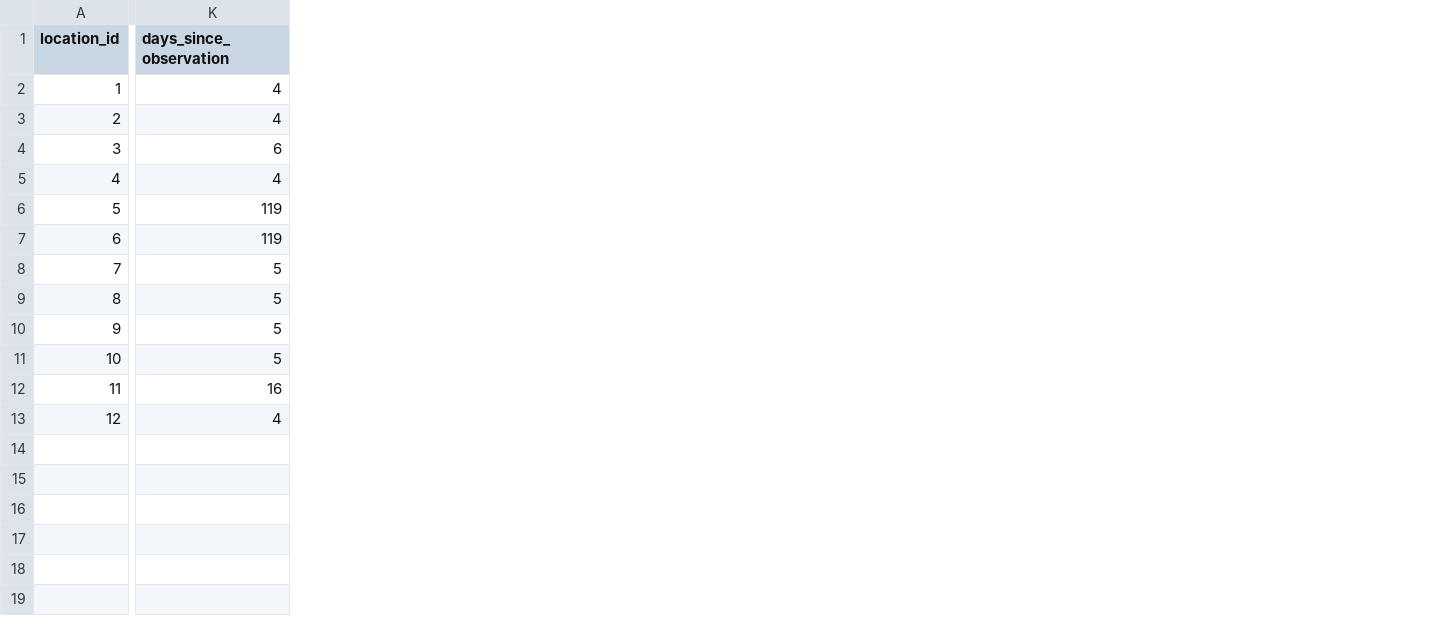
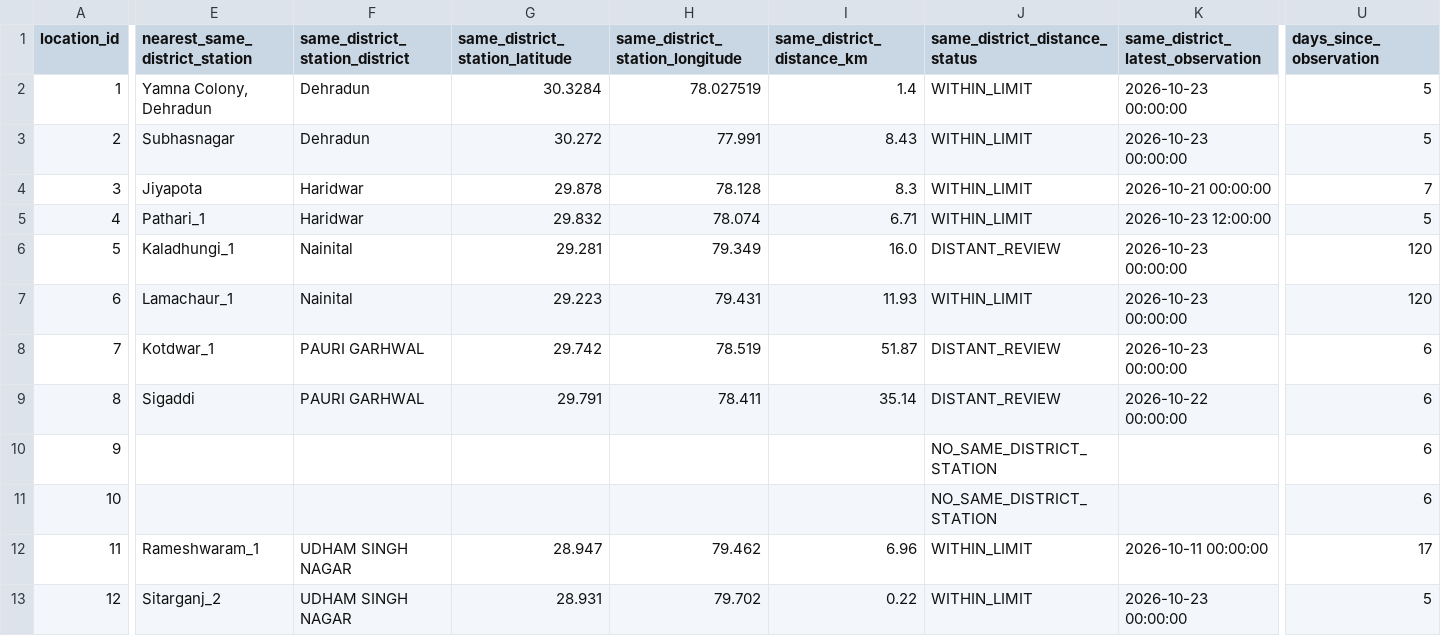
Before and after one commit to piyushmaurya5228/jalrakshak-360, a CSV file: data/processed/groundwater_station_mapping.csv, drawn as a sheet; only a part is shown, gaps mark what is left out; addresses are those after the commit; the diff covers the shown part only; the diff names each change by its address in the sheet, - before the commit and + after, or states it on an @@ line.

Commit message:
Improve groundwater station mapping and validation

```diff
--- a/data/processed/groundwater_station_mapping.csv
+++ b/data/processed/groundwater_station_mapping.csv
+column E (nearest_same_district_station), rows 2-13: Yamna Colony, Dehradun | Subhasnagar | Jiyapota | Pathari_1 | Kaladhungi_1 | Lamachaur_1 | Kotdwar_1 | Sigaddi |  |  | Rameshwaram_1 | Sitarganj_2
+column F (same_district_station_district), rows 2-13: Dehradun | Dehradun | Haridwar | Haridwar | Nainital | Nainital | PAURI GARHWAL | PAURI GARHWAL |  |  | UDHAM SINGH NAGAR | UDHAM SINGH NAGAR
+column G (same_district_station_latitude), rows 2-13: 30.3284 | 30.272 | 29.878 | 29.832 | 29.281 | 29.223 | 29.742 | 29.791 |  |  | 28.947 | 28.931
+column H (same_district_station_longitude), rows 2-13: 78.027519 | 77.991 | 78.128 | 78.074 | 79.349 | 79.431 | 78.519 | 78.411 |  |  | 79.462 | 79.702
+column I (same_district_distance_km), rows 2-13: 1.4 | 8.43 | 8.3 | 6.71 | 16.0 | 11.93 | 51.87 | 35.14 |  |  | 6.96 | 0.22
+column J (same_district_distance_status), rows 2-13: WITHIN_LIMIT | WITHIN_LIMIT | WITHIN_LIMIT | WITHIN_LIMIT | DISTANT_REVIEW | WITHIN_LIMIT | DISTANT_REVIEW | DISTANT_REVIEW | NO_SAME_DISTRICT_STATION | NO_SAME_DISTRICT_STATION | WITHIN_LIMIT | WITHIN_LIMIT
+column K (same_district_latest_observation), rows 2-13: 2026-10-23 00:00:00 | 2026-10-23 00:00:00 | 2026-10-21 00:00:00 | 2026-10-23 12:00:00 | 2026-10-23 00:00:00 | 2026-10-23 00:00:00 | 2026-10-23 00:00:00 | 2026-10-22 00:00:00 |  |  | 2026-10-11 00:00:00 | 2026-10-23 00:00:00
-U2:U3 (days_since_observation): 4
+U2:U3 (days_since_observation): 5
-U4 (days_since_observation): 6
+U4 (days_since_observation): 7
-U5 (days_since_observation): 4
+U5 (days_since_observation): 5
-U6:U7 (days_since_observation): 119
+U6:U7 (days_since_observation): 120
-U8:U11 (days_since_observation): 5
+U8:U11 (days_since_observation): 6
-U12 (days_since_observation): 16
+U12 (days_since_observation): 17
-U13 (days_since_observation): 4
+U13 (days_since_observation): 5
```
Also changed, not shown: 3 added columns elsewhere in this file, data/processed/multi_source_fusion.csv, 4 other files.
